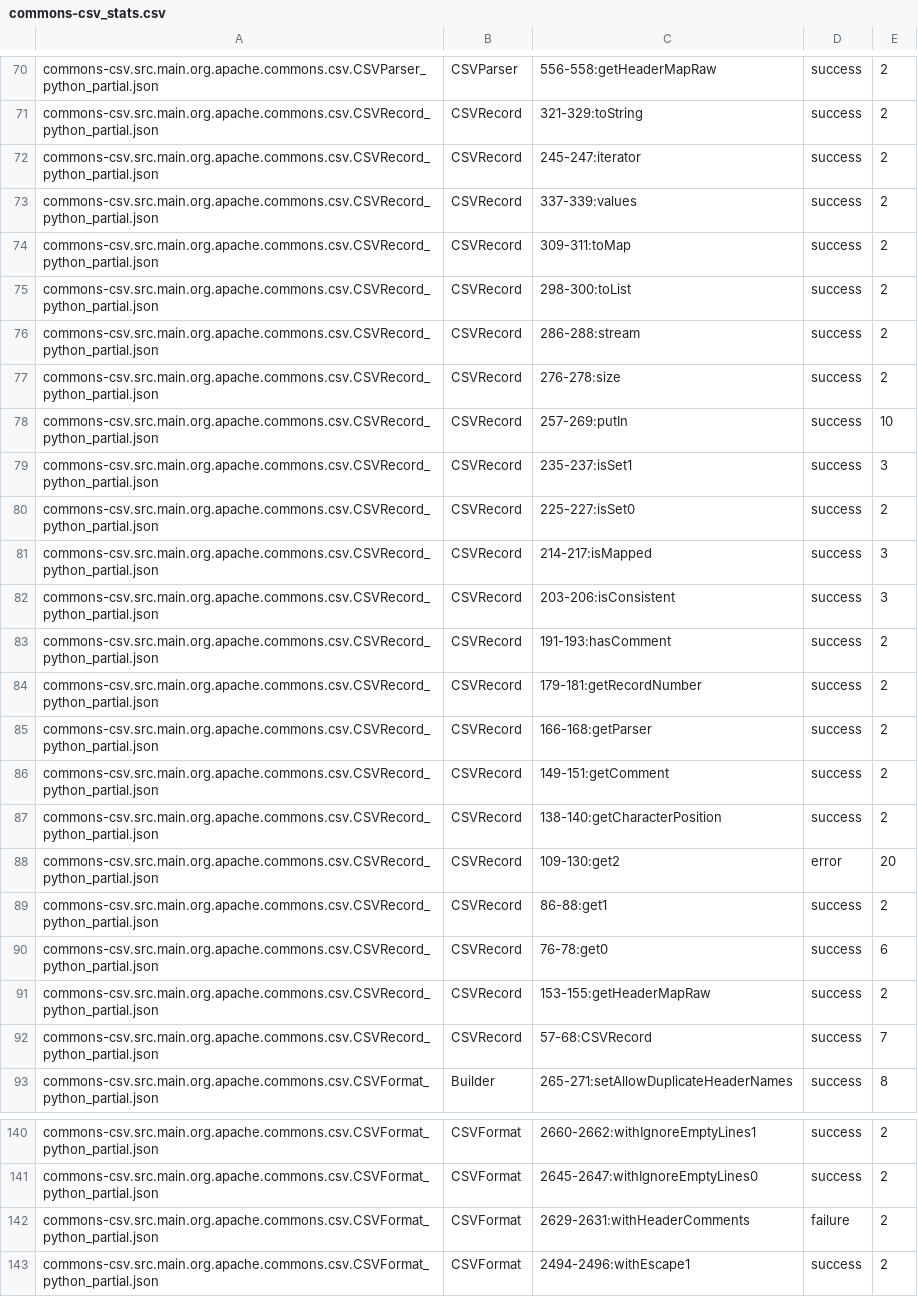
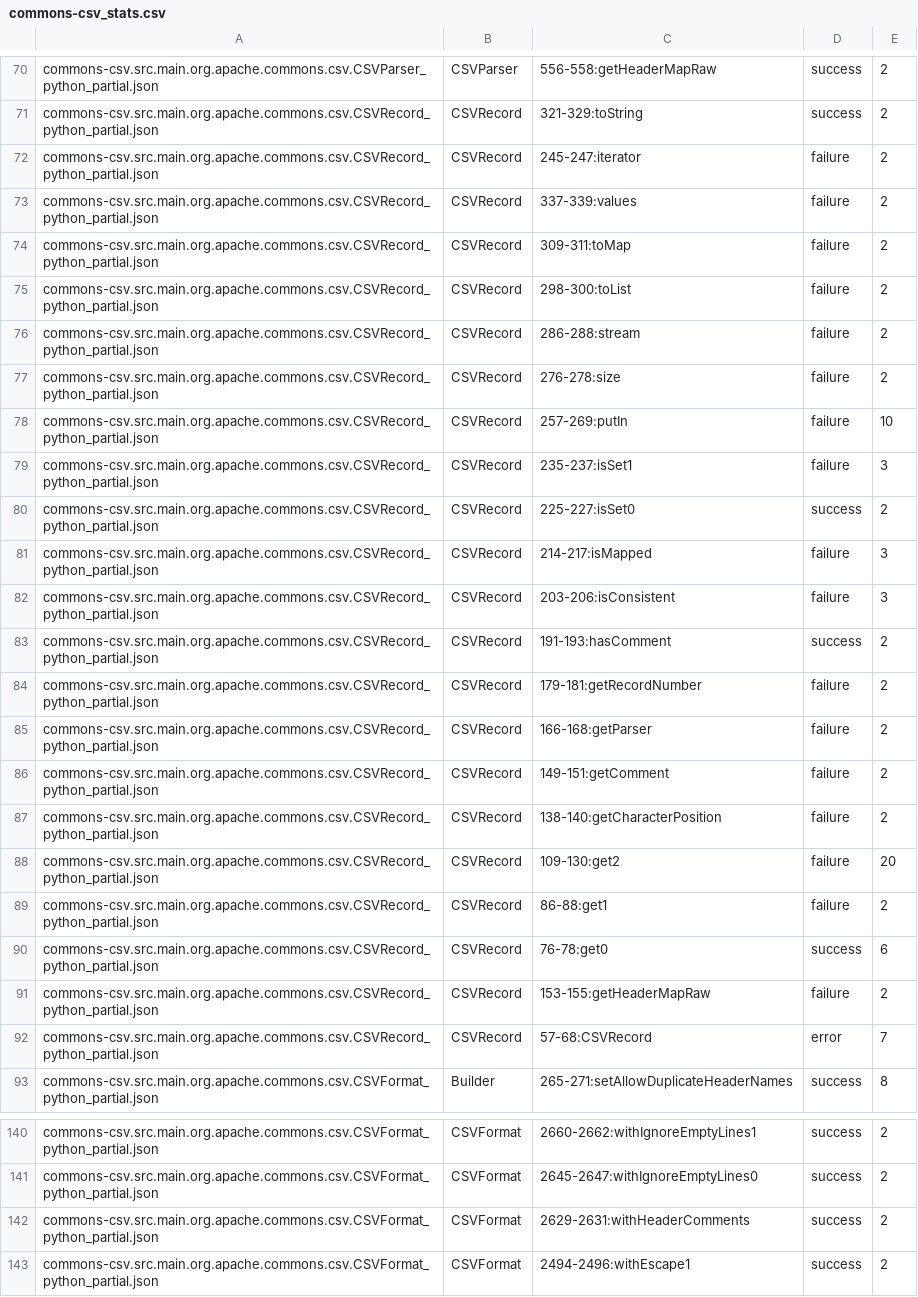
Before and after one commit to Intelligent-CAT-Lab/AlphaTrans, a CSV file: commons-csv_stats.csv, drawn as a sheet; only a part is shown, gaps mark what is left out; the diff covers the shown part only.

```diff
--- a/commons-csv_stats.csv
+++ b/commons-csv_stats.csv
@@ -71,23 +71,23 @@ commons-csv.src.main.org.apache.commons.csv.CSVParser_python_partial.json, CSVPa
 commons-csv.src.main.org.apache.commons.csv.CSVRecord_python_partial.json, CSVRecord, 321-329:toString, success, 2
-commons-csv.src.main.org.apache.commons.csv.CSVRecord_python_partial.json, CSVRecord, 245-247:iterator, success, 2
-commons-csv.src.main.org.apache.commons.csv.CSVRecord_python_partial.json, CSVRecord, 337-339:values, success, 2
-commons-csv.src.main.org.apache.commons.csv.CSVRecord_python_partial.json, CSVRecord, 309-311:toMap, success, 2
-commons-csv.src.main.org.apache.commons.csv.CSVRecord_python_partial.json, CSVRecord, 298-300:toList, success, 2
-commons-csv.src.main.org.apache.commons.csv.CSVRecord_python_partial.json, CSVRecord, 286-288:stream, success, 2
-commons-csv.src.main.org.apache.commons.csv.CSVRecord_python_partial.json, CSVRecord, 276-278:size, success, 2
-commons-csv.src.main.org.apache.commons.csv.CSVRecord_python_partial.json, CSVRecord, 257-269:putIn, success, 10
-commons-csv.src.main.org.apache.commons.csv.CSVRecord_python_partial.json, CSVRecord, 235-237:isSet1, success, 3
+commons-csv.src.main.org.apache.commons.csv.CSVRecord_python_partial.json, CSVRecord, 245-247:iterator, failure, 2
+commons-csv.src.main.org.apache.commons.csv.CSVRecord_python_partial.json, CSVRecord, 337-339:values, failure, 2
+commons-csv.src.main.org.apache.commons.csv.CSVRecord_python_partial.json, CSVRecord, 309-311:toMap, failure, 2
+commons-csv.src.main.org.apache.commons.csv.CSVRecord_python_partial.json, CSVRecord, 298-300:toList, failure, 2
+commons-csv.src.main.org.apache.commons.csv.CSVRecord_python_partial.json, CSVRecord, 286-288:stream, failure, 2
+commons-csv.src.main.org.apache.commons.csv.CSVRecord_python_partial.json, CSVRecord, 276-278:size, failure, 2
+commons-csv.src.main.org.apache.commons.csv.CSVRecord_python_partial.json, CSVRecord, 257-269:putIn, failure, 10
+commons-csv.src.main.org.apache.commons.csv.CSVRecord_python_partial.json, CSVRecord, 235-237:isSet1, failure, 3
 commons-csv.src.main.org.apache.commons.csv.CSVRecord_python_partial.json, CSVRecord, 225-227:isSet0, success, 2
-commons-csv.src.main.org.apache.commons.csv.CSVRecord_python_partial.json, CSVRecord, 214-217:isMapped, success, 3
-commons-csv.src.main.org.apache.commons.csv.CSVRecord_python_partial.json, CSVRecord, 203-206:isConsistent, success, 3
+commons-csv.src.main.org.apache.commons.csv.CSVRecord_python_partial.json, CSVRecord, 214-217:isMapped, failure, 3
+commons-csv.src.main.org.apache.commons.csv.CSVRecord_python_partial.json, CSVRecord, 203-206:isConsistent, failure, 3
 commons-csv.src.main.org.apache.commons.csv.CSVRecord_python_partial.json, CSVRecord, 191-193:hasComment, success, 2
-commons-csv.src.main.org.apache.commons.csv.CSVRecord_python_partial.json, CSVRecord, 179-181:getRecordNumber, success, 2
-commons-csv.src.main.org.apache.commons.csv.CSVRecord_python_partial.json, CSVRecord, 166-168:getParser, success, 2
-commons-csv.src.main.org.apache.commons.csv.CSVRecord_python_partial.json, CSVRecord, 149-151:getComment, success, 2
-commons-csv.src.main.org.apache.commons.csv.CSVRecord_python_partial.json, CSVRecord, 138-140:getCharacterPosition, success, 2
-commons-csv.src.main.org.apache.commons.csv.CSVRecord_python_partial.json, CSVRecord, 109-130:get2, error, 20
-commons-csv.src.main.org.apache.commons.csv.CSVRecord_python_partial.json, CSVRecord, 86-88:get1, success, 2
+commons-csv.src.main.org.apache.commons.csv.CSVRecord_python_partial.json, CSVRecord, 179-181:getRecordNumber, failure, 2
+commons-csv.src.main.org.apache.commons.csv.CSVRecord_python_partial.json, CSVRecord, 166-168:getParser, failure, 2
+commons-csv.src.main.org.apache.commons.csv.CSVRecord_python_partial.json, CSVRecord, 149-151:getComment, failure, 2
+commons-csv.src.main.org.apache.commons.csv.CSVRecord_python_partial.json, CSVRecord, 138-140:getCharacterPosition, failure, 2
+commons-csv.src.main.org.apache.commons.csv.CSVRecord_python_partial.json, CSVRecord, 109-130:get2, failure, 20
+commons-csv.src.main.org.apache.commons.csv.CSVRecord_python_partial.json, CSVRecord, 86-88:get1, failure, 2
 commons-csv.src.main.org.apache.commons.csv.CSVRecord_python_partial.json, CSVRecord, 76-78:get0, success, 6
-commons-csv.src.main.org.apache.commons.csv.CSVRecord_python_partial.json, CSVRecord, 153-155:getHeaderMapRaw, success, 2
-commons-csv.src.main.org.apache.commons.csv.CSVRecord_python_partial.json, CSVRecord, 57-68:CSVRecord, success, 7
+commons-csv.src.main.org.apache.commons.csv.CSVRecord_python_partial.json, CSVRecord, 153-155:getHeaderMapRaw, failure, 2
+commons-csv.src.main.org.apache.commons.csv.CSVRecord_python_partial.json, CSVRecord, 57-68:CSVRecord, error, 7
 commons-csv.src.main.org.apache.commons.csv.CSVFormat_python_partial.json, Builder, 265-271:setAllowDuplicateHeaderNames, success, 8
@@ -141,3 +141,3 @@ commons-csv.src.main.org.apache.commons.csv.CSVFormat_python_partial.json, CSVFo
 commons-csv.src.main.org.apache.commons.csv.CSVFormat_python_partial.json, CSVFormat, 2645-2647:withIgnoreEmptyLines0, success, 2
-commons-csv.src.main.org.apache.commons.csv.CSVFormat_python_partial.json, CSVFormat, 2629-2631:withHeaderComments, failure, 2
+commons-csv.src.main.org.apache.commons.csv.CSVFormat_python_partial.json, CSVFormat, 2629-2631:withHeaderComments, success, 2
 commons-csv.src.main.org.apache.commons.csv.CSVFormat_python_partial.json, CSVFormat, 2494-2496:withEscape1, success, 2
```
Also changed, not shown: 48 edited cells elsewhere in this file, 5 other files.
